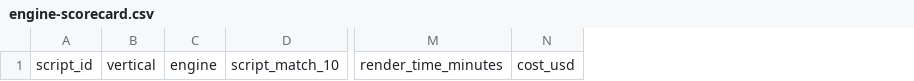
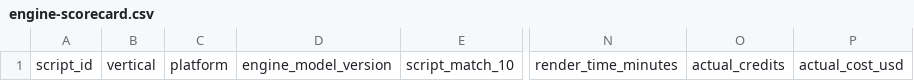
Before and after one commit to marchitects-builders/social-following-studios, a CSV file: 30-Short-Test/06-Final-Scorecards/engine-scorecard.csv, drawn as a sheet; only a part is shown, gaps mark what is left out; removed rows and columns are numbered as before the commit, all else as after; the diff names each change by its address in the sheet, - before the commit and + after, or states it on an @@ line.

Commit message:
Correct video engine gate to DZINE

```diff
--- a/30-Short-Test/06-Final-Scorecards/engine-scorecard.csv
+++ b/30-Short-Test/06-Final-Scorecards/engine-scorecard.csv
-column C, row 1: engine
+column C, row 1: platform
+column D, row 1: engine_model_version
-column N, row 1: cost_usd
+column O, row 1: actual_credits
+column P, row 1: actual_cost_usd
```
Also changed, not shown: 2 other files.
